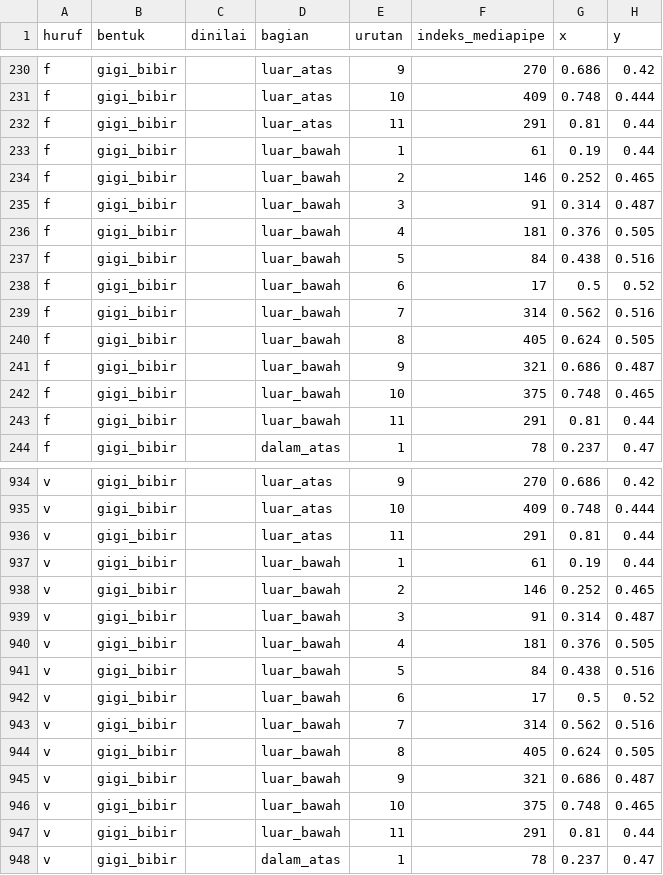
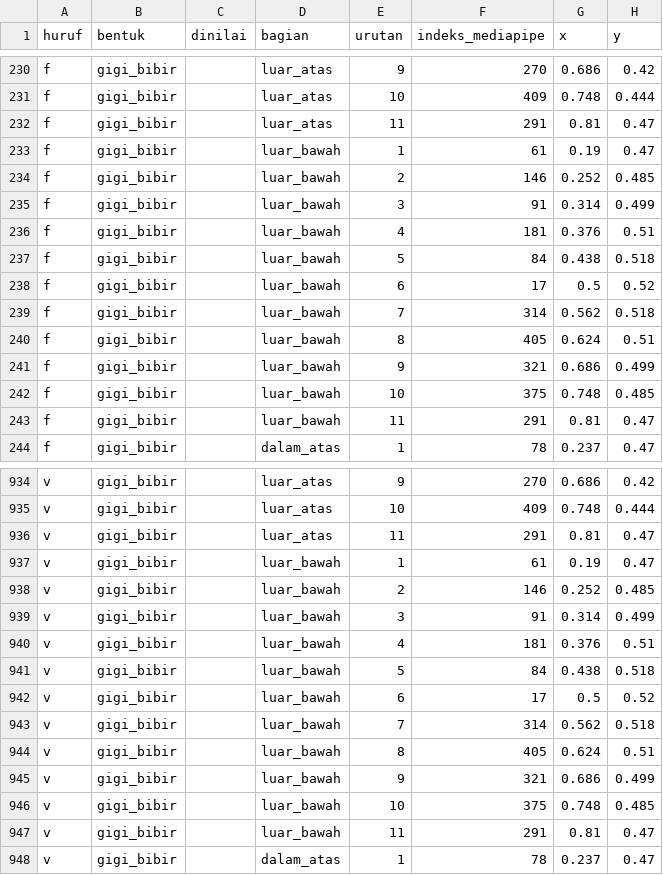
Before and after one commit to zhhraid/aisatu, a CSV file: data/bibir-a-z.csv, drawn as a sheet; only a part is shown, gaps mark what is left out; the diff covers the shown part only.

```diff
--- a/data/bibir-a-z.csv
+++ b/data/bibir-a-z.csv
@@ -231,14 +231,14 @@ f,gigi_bibir,,luar_atas,9,270,0.686,0.42
 f,gigi_bibir,,luar_atas,10,409,0.748,0.444
-f,gigi_bibir,,luar_atas,11,291,0.81,0.44
-f,gigi_bibir,,luar_bawah,1,61,0.19,0.44
-f,gigi_bibir,,luar_bawah,2,146,0.252,0.465
-f,gigi_bibir,,luar_bawah,3,91,0.314,0.487
-f,gigi_bibir,,luar_bawah,4,181,0.376,0.505
-f,gigi_bibir,,luar_bawah,5,84,0.438,0.516
+f,gigi_bibir,,luar_atas,11,291,0.81,0.47
+f,gigi_bibir,,luar_bawah,1,61,0.19,0.47
+f,gigi_bibir,,luar_bawah,2,146,0.252,0.485
+f,gigi_bibir,,luar_bawah,3,91,0.314,0.499
+f,gigi_bibir,,luar_bawah,4,181,0.376,0.51
+f,gigi_bibir,,luar_bawah,5,84,0.438,0.518
 f,gigi_bibir,,luar_bawah,6,17,0.5,0.52
-f,gigi_bibir,,luar_bawah,7,314,0.562,0.516
-f,gigi_bibir,,luar_bawah,8,405,0.624,0.505
-f,gigi_bibir,,luar_bawah,9,321,0.686,0.487
-f,gigi_bibir,,luar_bawah,10,375,0.748,0.465
-f,gigi_bibir,,luar_bawah,11,291,0.81,0.44
+f,gigi_bibir,,luar_bawah,7,314,0.562,0.518
+f,gigi_bibir,,luar_bawah,8,405,0.624,0.51
+f,gigi_bibir,,luar_bawah,9,321,0.686,0.499
+f,gigi_bibir,,luar_bawah,10,375,0.748,0.485
+f,gigi_bibir,,luar_bawah,11,291,0.81,0.47
 f,gigi_bibir,,dalam_atas,1,78,0.237,0.47
@@ -935,14 +935,14 @@ v,gigi_bibir,,luar_atas,9,270,0.686,0.42
 v,gigi_bibir,,luar_atas,10,409,0.748,0.444
-v,gigi_bibir,,luar_atas,11,291,0.81,0.44
-v,gigi_bibir,,luar_bawah,1,61,0.19,0.44
-v,gigi_bibir,,luar_bawah,2,146,0.252,0.465
-v,gigi_bibir,,luar_bawah,3,91,0.314,0.487
-v,gigi_bibir,,luar_bawah,4,181,0.376,0.505
-v,gigi_bibir,,luar_bawah,5,84,0.438,0.516
+v,gigi_bibir,,luar_atas,11,291,0.81,0.47
+v,gigi_bibir,,luar_bawah,1,61,0.19,0.47
+v,gigi_bibir,,luar_bawah,2,146,0.252,0.485
+v,gigi_bibir,,luar_bawah,3,91,0.314,0.499
+v,gigi_bibir,,luar_bawah,4,181,0.376,0.51
+v,gigi_bibir,,luar_bawah,5,84,0.438,0.518
 v,gigi_bibir,,luar_bawah,6,17,0.5,0.52
-v,gigi_bibir,,luar_bawah,7,314,0.562,0.516
-v,gigi_bibir,,luar_bawah,8,405,0.624,0.505
-v,gigi_bibir,,luar_bawah,9,321,0.686,0.487
-v,gigi_bibir,,luar_bawah,10,375,0.748,0.465
-v,gigi_bibir,,luar_bawah,11,291,0.81,0.44
+v,gigi_bibir,,luar_bawah,7,314,0.562,0.518
+v,gigi_bibir,,luar_bawah,8,405,0.624,0.51
+v,gigi_bibir,,luar_bawah,9,321,0.686,0.499
+v,gigi_bibir,,luar_bawah,10,375,0.748,0.485
+v,gigi_bibir,,luar_bawah,11,291,0.81,0.47
 v,gigi_bibir,,dalam_atas,1,78,0.237,0.47
```
Also changed, not shown: 2 edited cells elsewhere in this file, 3 other files.
